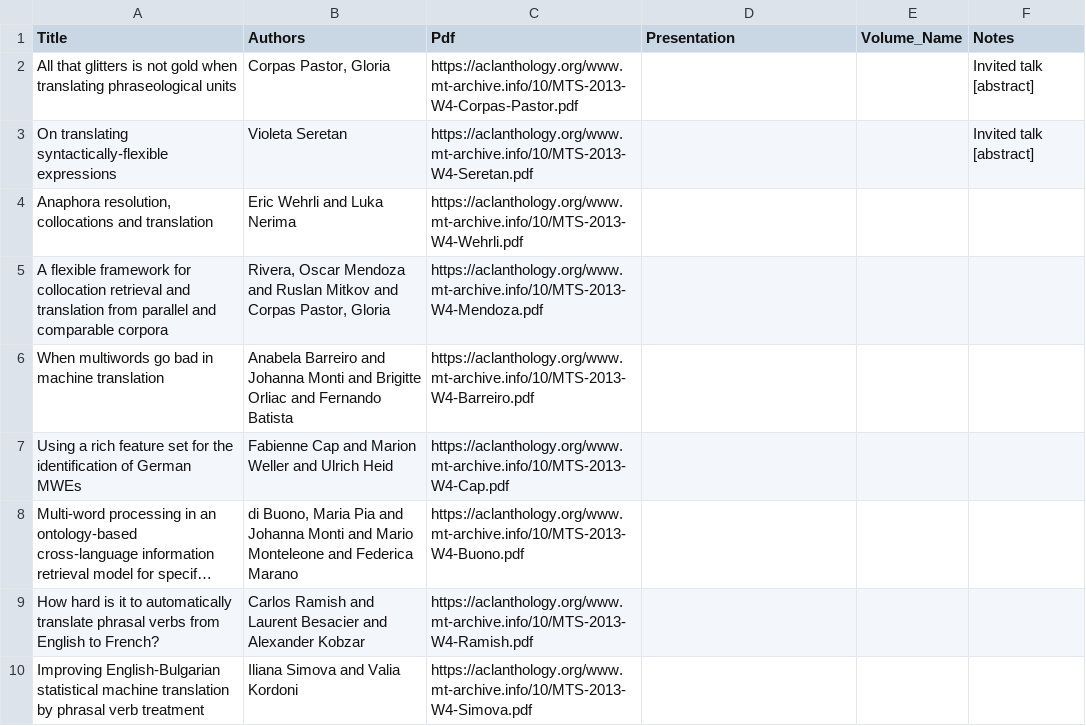
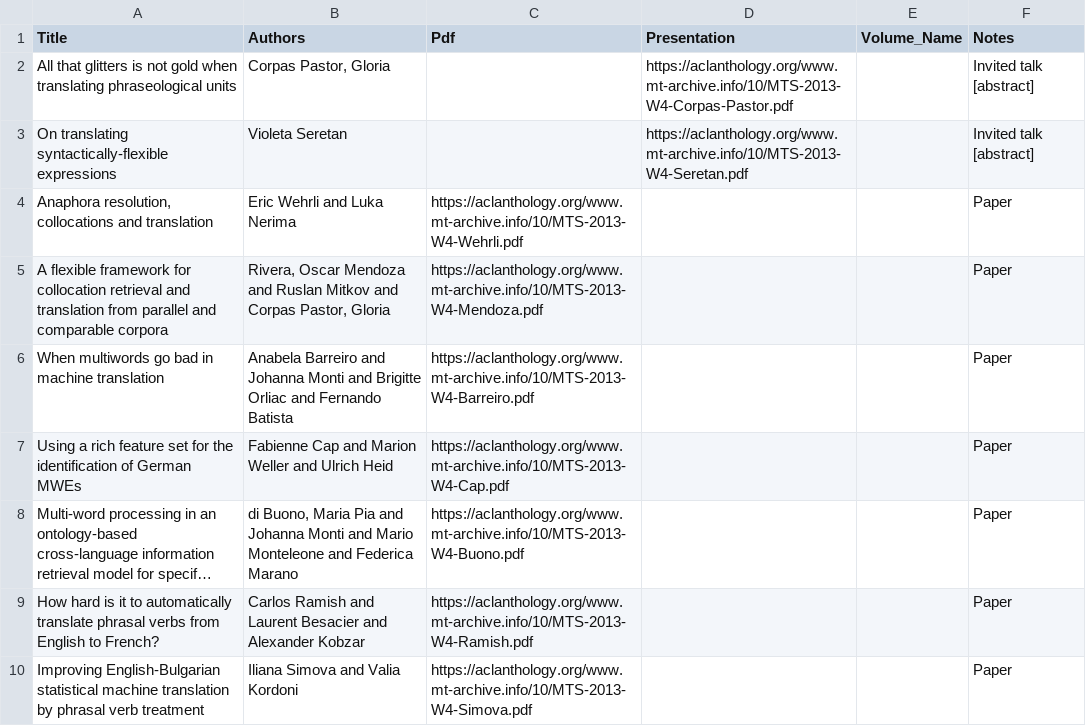
Before and after one commit to davidstap/mt-archive, a TSV file: data/mtsummit/2013.mtsummit-wmwumttt.tsv, drawn as a sheet; long unchanged cells end in …; the diff names each change by its address in the sheet, - before the commit and + after, or states it on an @@ line.

Commit message:
update

```diff
--- a/data/mtsummit/2013.mtsummit-wmwumttt.tsv
+++ b/data/mtsummit/2013.mtsummit-wmwumttt.tsv
-C2 (Pdf): https://aclanthology.org/www.mt-archive.info/10/MTS-2013-W4-Corpas-Pastor.pdf
+C2 (Pdf): (empty)
-D2 (Presentation): (empty)
+D2 (Presentation): https://aclanthology.org/www.mt-archive.info/10/MTS-2013-W4-Corpas-Pastor.pdf
-C3 (Pdf): https://aclanthology.org/www.mt-archive.info/10/MTS-2013-W4-Seretan.pdf
+C3 (Pdf): (empty)
-D3 (Presentation): (empty)
+D3 (Presentation): https://aclanthology.org/www.mt-archive.info/10/MTS-2013-W4-Seretan.pdf
-F4:F10 (Notes): (empty)
+F4:F10 (Notes): Paper
```
